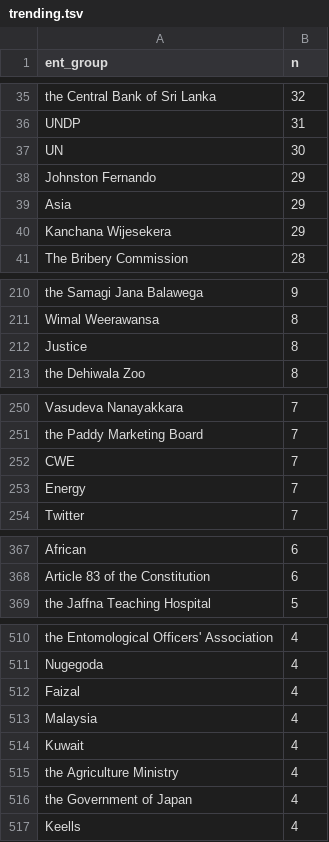
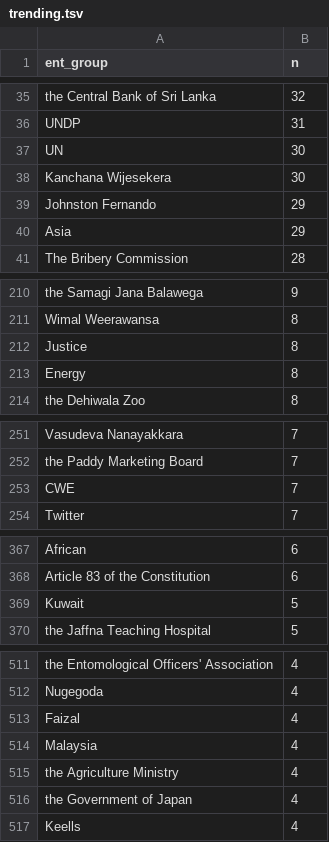
Before and after one commit to nuuuwan/news_lk2, a TSV file: trending.tsv, drawn as a sheet; only a part is shown, gaps mark what is left out; removed rows and columns are numbered as before the commit, all else as after; the diff covers the shown part only; the diff names each change by its address in the sheet, - before the commit and + after, or states it on an @@ line.

Commit message:
Updated data Sun Jun 26 11:08:14 UTC 2022

```diff
--- a/trending.tsv
+++ b/trending.tsv
+row 38: Kanchana Wijesekera | 30
-row 40: Kanchana Wijesekera | 29
+row 213: Energy | 8
-row 253: Energy | 7
+row 369: Kuwait | 5
-row 514: Kuwait | 4
```
Also changed, not shown: 1 added row and 1 edited cell elsewhere in this file, 7 other files.
